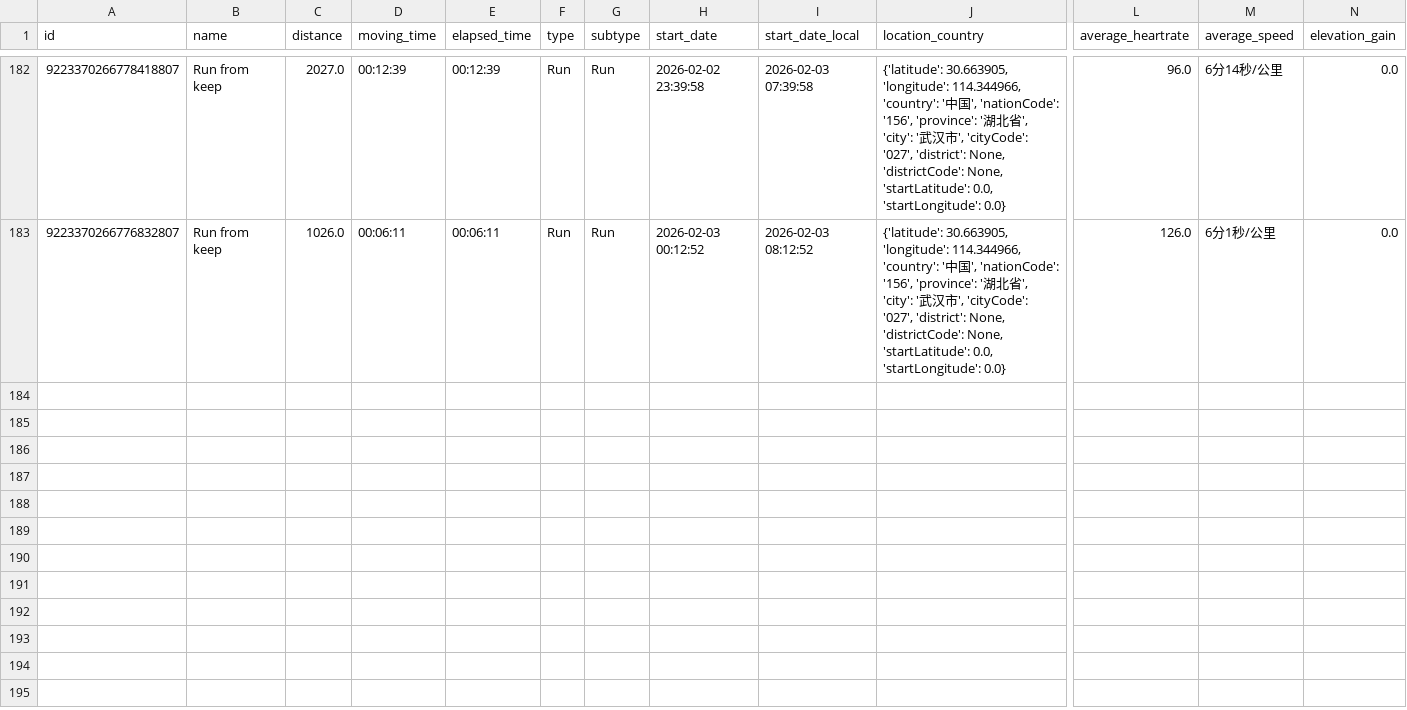
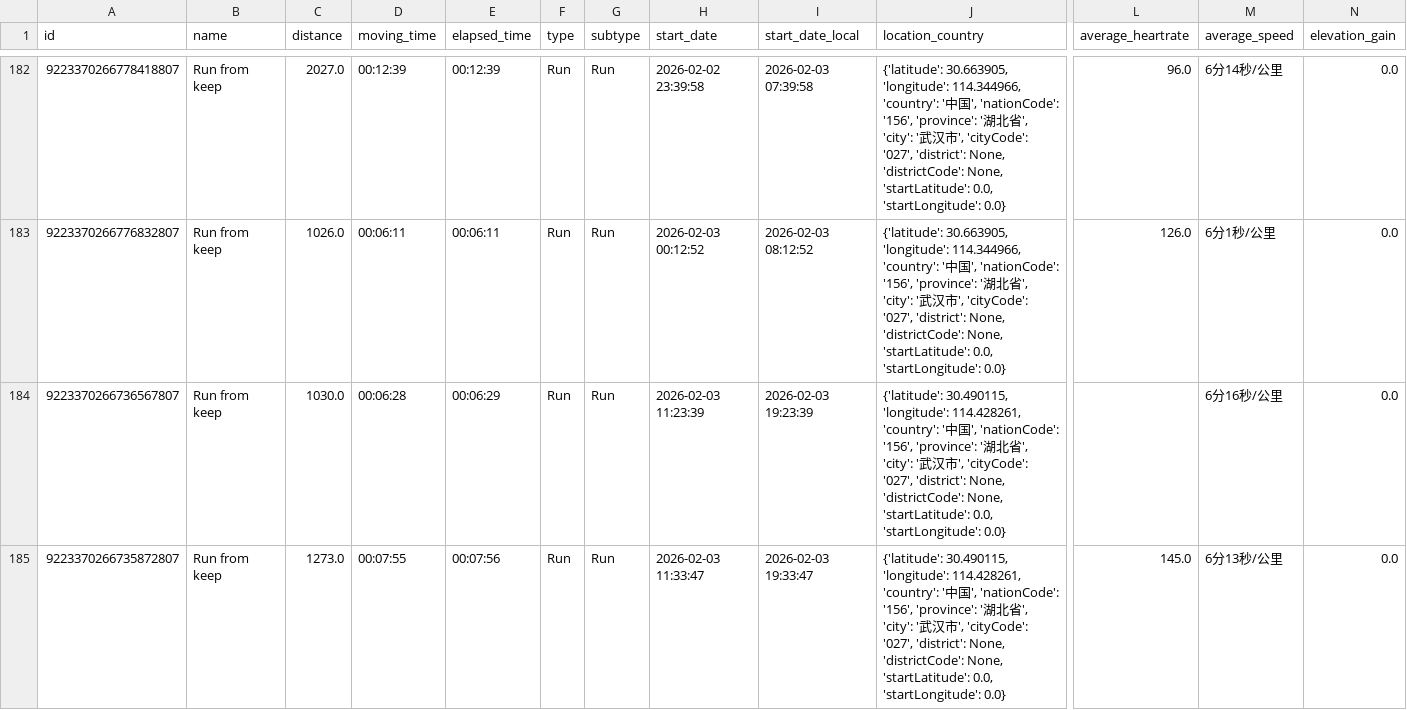
Before and after one commit to chensoul/running_page, a CSV file: assets/running.csv, drawn as a sheet; only a part is shown, gaps mark what is left out; rows hold the shown columns only; the diff names each change by its address in the sheet, - before the commit and + after, or states it on an @@ line.

```diff
--- a/assets/running.csv
+++ b/assets/running.csv
+row 184: 9223370266736567807 | Run from keep | 1030.0 | 00:06:28 | 00:06:29 | Run | Run | 2026-02-03 11:23:39 | 2026-02-03 19:23:39 | {'latitude': 30.490115, 'longitude': 114.428261, 'country': '中国', 'nationCode': '156', 'province': '湖北省', 'city': '武汉市', 'cityCode': '027', 'district': None, 'districtCode': None, 'startLatitude': 0.0, 'startLongitude': 0.0} |  | 6分16秒/公里 | 0.0
+row 185: 9223370266735872807 | Run from keep | 1273.0 | 00:07:55 | 00:07:56 | Run | Run | 2026-02-03 11:33:47 | 2026-02-03 19:33:47 | {'latitude': 30.490115, 'longitude': 114.428261, 'country': '中国', 'nationCode': '156', 'province': '湖北省', 'city': '武汉市', 'cityCode': '027', 'district': None, 'districtCode': None, 'startLatitude': 0.0, 'startLongitude': 0.0} | 145.0 | 6分13秒/公里 | 0.0
```
Also changed, not shown: 9 other files.
